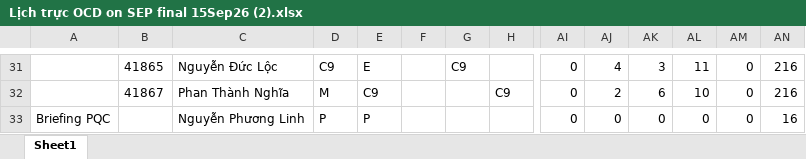
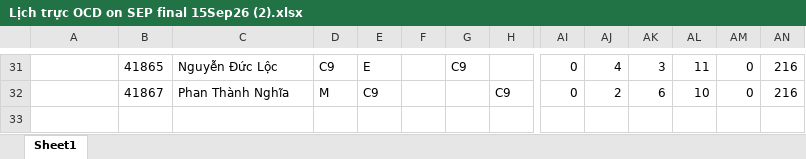
Before and after one commit to dispatchpqc/crewlist-dsp-asst, an Excel workbook: data/2026/09.2026/Lịch trực OCD on SEP final 15Sep26 (2).xlsx, sheet Sheet1, drawn as a sheet; only a part is shown, gaps mark what is left out; values as stored, in another font and other column widths than the file's, no borders; rows hold the shown columns only; the diff names each change by its address in the sheet, - before the commit and + after, or states it on an @@ line.

Commit message:
Update roster 09/2026 from web (21 NV)

```diff
--- a/data/2026/09.2026/Lịch trực OCD on SEP final 15Sep26 (2).xlsx (sheet Sheet1)
+++ b/data/2026/09.2026/Lịch trực OCD on SEP final 15Sep26 (2).xlsx (sheet Sheet1)
-row 33: Briefing PQC |  | Nguyễn Phương Linh | P | P |  |  |  | 0 | 0 | 0 | 0 | 0 | 16
```
